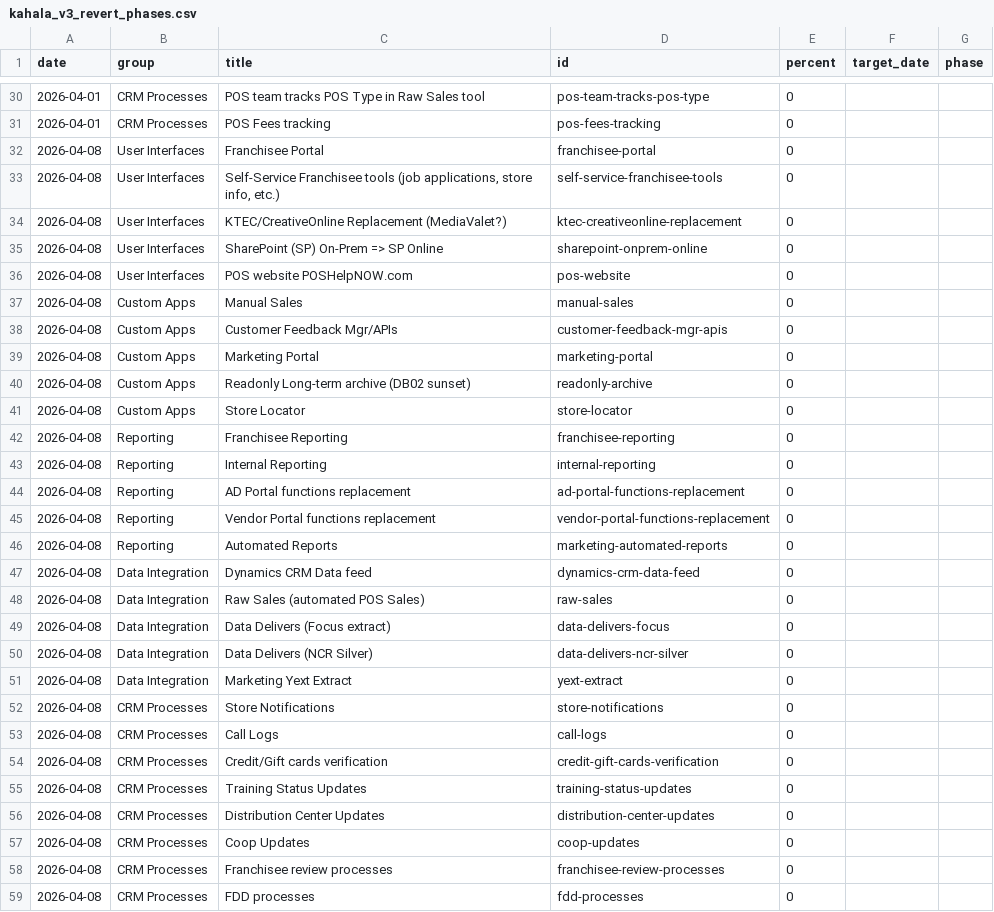
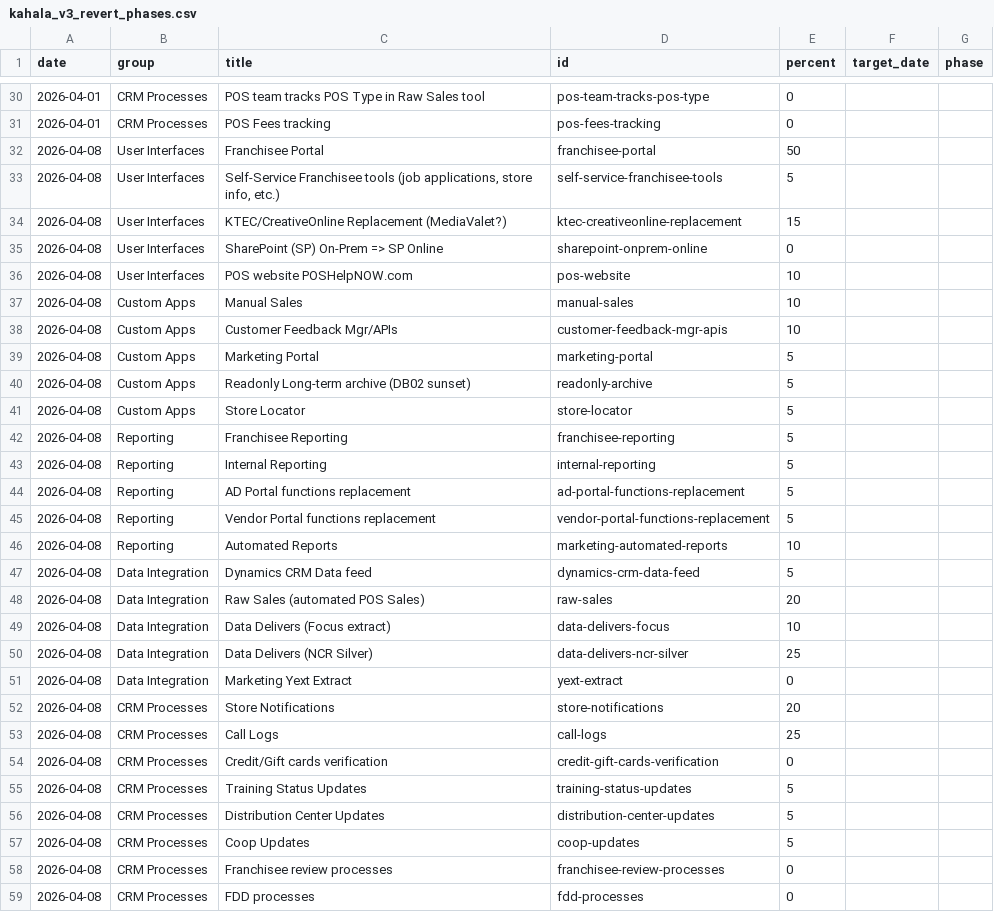
Before and after one commit to erezgordin/LegacyCRM_Decom, a CSV file: kahala_v3_revert_phases.csv, drawn as a sheet; only a part is shown, gaps mark what is left out; the diff covers the shown part only.

Commit message:
Add files via upload

```diff
--- a/kahala_v3_revert_phases.csv
+++ b/kahala_v3_revert_phases.csv
@@ -31,28 +31,28 @@ date,group,title,id,percent,target_date,phase
 2026-04-01,CRM Processes,POS Fees tracking,pos-fees-tracking,0,,
-2026-04-08,User Interfaces,Franchisee Portal,franchisee-portal,0,,
-2026-04-08,User Interfaces,"Self-Service Franchisee tools (job applications, store info, etc.)",self-service-franchisee-tools,0,,
-2026-04-08,User Interfaces,KTEC/CreativeOnline Replacement (MediaValet?),ktec-creativeonline-replacement,0,,
+2026-04-08,User Interfaces,Franchisee Portal,franchisee-portal,50,,
+2026-04-08,User Interfaces,"Self-Service Franchisee tools (job applications, store info, etc.)",self-service-franchisee-tools,5,,
+2026-04-08,User Interfaces,KTEC/CreativeOnline Replacement (MediaValet?),ktec-creativeonline-replacement,15,,
 2026-04-08,User Interfaces,SharePoint (SP) On-Prem => SP Online,sharepoint-onprem-online,0,,
-2026-04-08,User Interfaces,POS website POSHelpNOW.com,pos-website,0,,
-2026-04-08,Custom Apps,Manual Sales,manual-sales,0,,
-2026-04-08,Custom Apps,Customer Feedback Mgr/APIs,customer-feedback-mgr-apis,0,,
-2026-04-08,Custom Apps,Marketing Portal,marketing-portal,0,,
-2026-04-08,Custom Apps,Readonly Long-term archive (DB02 sunset),readonly-archive,0,,
-2026-04-08,Custom Apps,Store Locator,store-locator,0,,
-2026-04-08,Reporting,Franchisee Reporting,franchisee-reporting,0,,
-2026-04-08,Reporting,Internal Reporting,internal-reporting,0,,
-2026-04-08,Reporting,AD Portal functions replacement,ad-portal-functions-replacement,0,,
-2026-04-08,Reporting,Vendor Portal functions replacement,vendor-portal-functions-replacement,0,,
-2026-04-08,Reporting,Automated Reports,marketing-automated-reports,0,,
-2026-04-08,Data Integration,Dynamics CRM Data feed,dynamics-crm-data-feed,0,,
-2026-04-08,Data Integration,Raw Sales (automated POS Sales),raw-sales,0,,
-2026-04-08,Data Integration,Data Delivers (Focus extract),data-delivers-focus,0,,
-2026-04-08,Data Integration,Data Delivers (NCR Silver),data-delivers-ncr-silver,0,,
+2026-04-08,User Interfaces,POS website POSHelpNOW.com,pos-website,10,,
+2026-04-08,Custom Apps,Manual Sales,manual-sales,10,,
+2026-04-08,Custom Apps,Customer Feedback Mgr/APIs,customer-feedback-mgr-apis,10,,
+2026-04-08,Custom Apps,Marketing Portal,marketing-portal,5,,
+2026-04-08,Custom Apps,Readonly Long-term archive (DB02 sunset),readonly-archive,5,,
+2026-04-08,Custom Apps,Store Locator,store-locator,5,,
+2026-04-08,Reporting,Franchisee Reporting,franchisee-reporting,5,,
+2026-04-08,Reporting,Internal Reporting,internal-reporting,5,,
+2026-04-08,Reporting,AD Portal functions replacement,ad-portal-functions-replacement,5,,
+2026-04-08,Reporting,Vendor Portal functions replacement,vendor-portal-functions-replacement,5,,
+2026-04-08,Reporting,Automated Reports,marketing-automated-reports,10,,
+2026-04-08,Data Integration,Dynamics CRM Data feed,dynamics-crm-data-feed,5,,
+2026-04-08,Data Integration,Raw Sales (automated POS Sales),raw-sales,20,,
+2026-04-08,Data Integration,Data Delivers (Focus extract),data-delivers-focus,10,,
+2026-04-08,Data Integration,Data Delivers (NCR Silver),data-delivers-ncr-silver,25,,
 2026-04-08,Data Integration,Marketing Yext Extract,yext-extract,0,,
-2026-04-08,CRM Processes,Store Notifications,store-notifications,0,,
-2026-04-08,CRM Processes,Call Logs,call-logs,0,,
+2026-04-08,CRM Processes,Store Notifications,store-notifications,20,,
+2026-04-08,CRM Processes,Call Logs,call-logs,25,,
 2026-04-08,CRM Processes,Credit/Gift cards verification,credit-gift-cards-verification,0,,
-2026-04-08,CRM Processes,Training Status Updates,training-status-updates,0,,
-2026-04-08,CRM Processes,Distribution Center Updates,distribution-center-updates,0,,
-2026-04-08,CRM Processes,Coop Updates,coop-updates,0,,
+2026-04-08,CRM Processes,Training Status Updates,training-status-updates,5,,
+2026-04-08,CRM Processes,Distribution Center Updates,distribution-center-updates,5,,
+2026-04-08,CRM Processes,Coop Updates,coop-updates,5,,
 2026-04-08,CRM Processes,Franchisee review processes,franchisee-review-processes,0,,
```
Also changed, not shown: 97 edited cells elsewhere in this file.
